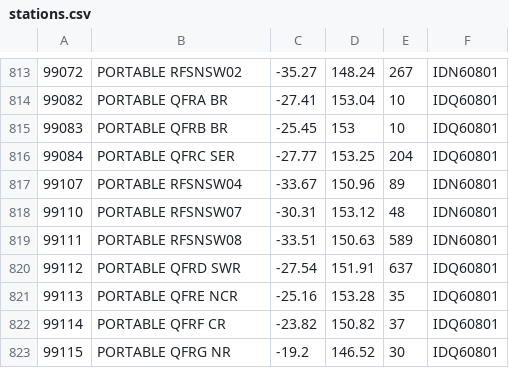
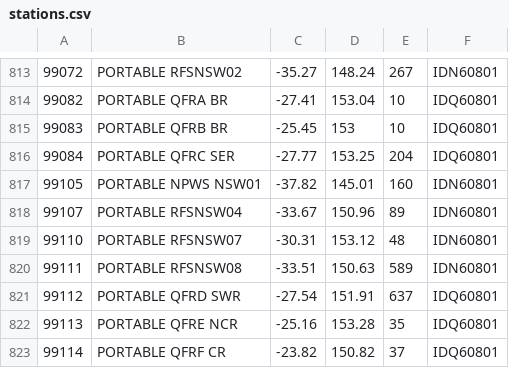
Before and after one commit to hamlet-framework/bom-feed, a CSV file: src/stations.csv, drawn as a sheet; only a part is shown, gaps mark what is left out; the shorter side is filled out with more unchanged rows.

Commit message:
adding another station

```diff
--- a/src/stations.csv
+++ b/src/stations.csv
@@ -816,2 +816,3 @@
 99084,PORTABLE QFRC SER,-27.77,153.25,204,IDQ60801
+99105,PORTABLE NPWS NSW01,-37.82,145.01,160,IDN60801
 99107,PORTABLE RFSNSW04,-33.67,150.96,89,IDN60801
```
